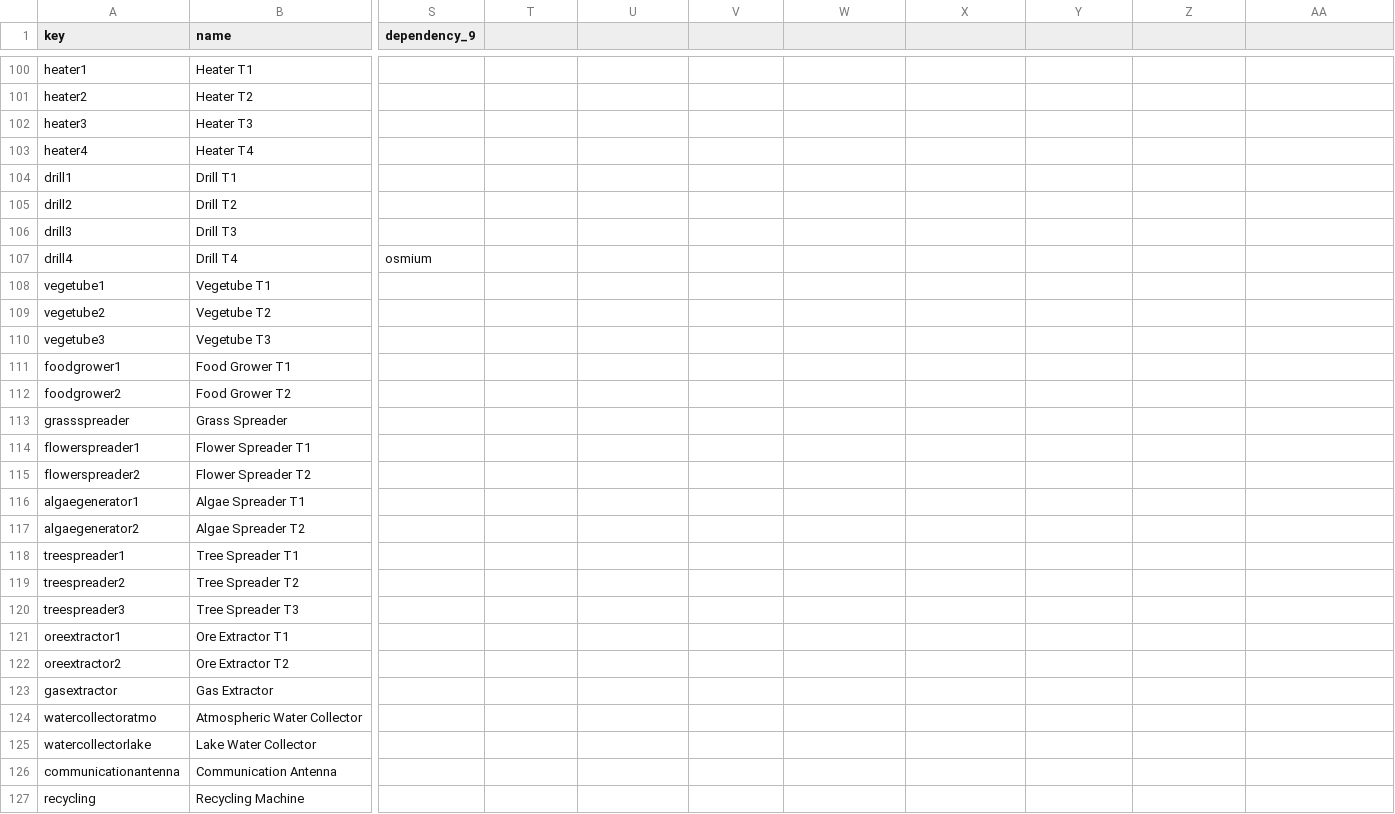
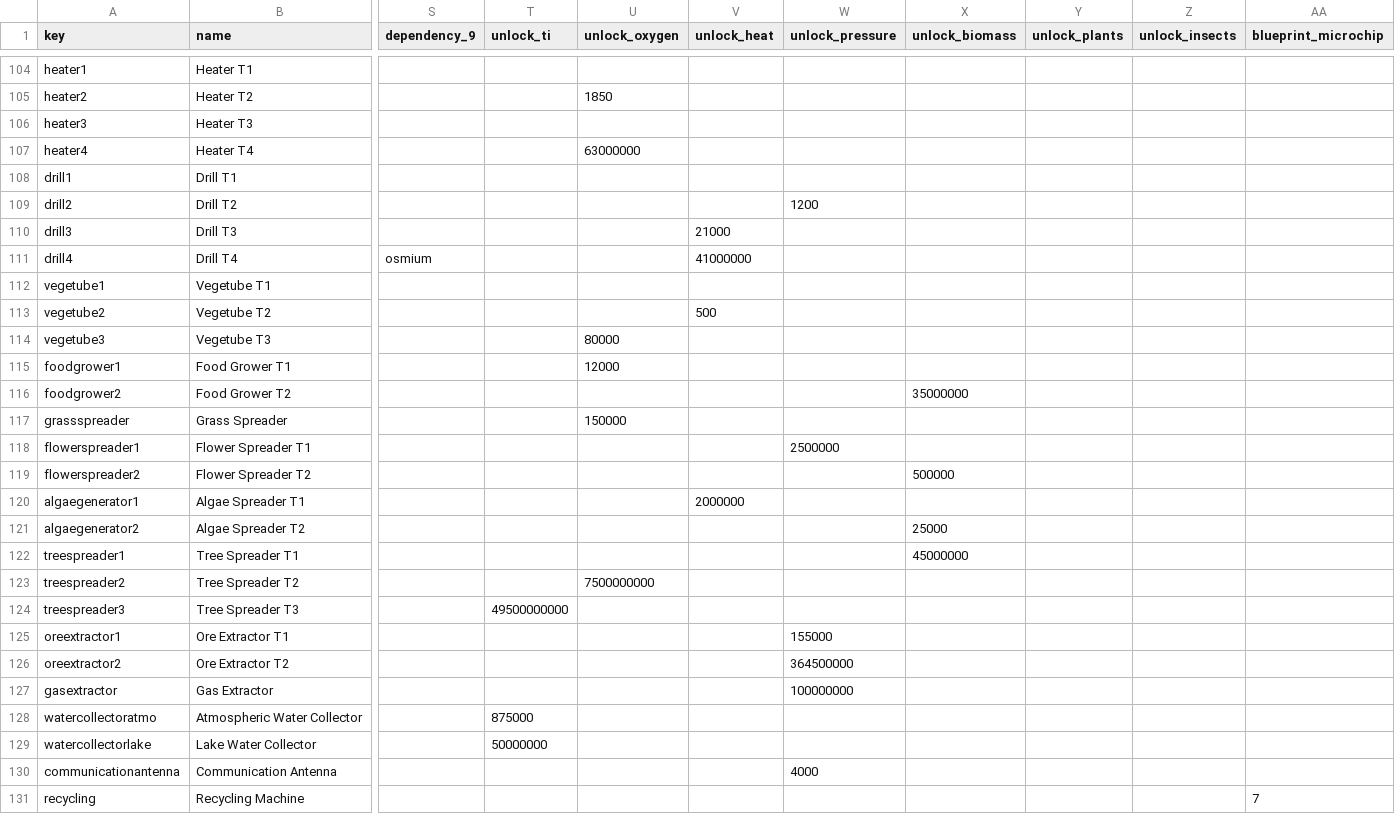
Before and after one commit to eseidel/pcs, a CSV file: packages/pcs/items.csv, drawn as a sheet; only a part is shown, gaps mark what is left out; addresses are those after the commit; the diff covers the shown part only; the diff names each change by its address in the sheet, - before the commit and + after, or states it on an @@ line.

Commit message:
Add unlock information to items
Also added more items from the new insects update.

```diff
--- a/packages/pcs/items.csv
+++ b/packages/pcs/items.csv
-T1: (empty)
+T1: unlock_ti
-U1: (empty)
+U1: unlock_oxygen
-V1: (empty)
+V1: unlock_heat
-W1: (empty)
+W1: unlock_pressure
-X1: (empty)
+X1: unlock_biomass
-Y1: (empty)
+Y1: unlock_plants
-Z1: (empty)
+Z1: unlock_insects
-AA1: (empty)
+AA1: blueprint_microchip
-U105 (unlock_oxygen): (empty)
+U105 (unlock_oxygen): 1850
-U107 (unlock_oxygen): (empty)
+U107 (unlock_oxygen): 63000000
-W109 (unlock_pressure): (empty)
+W109 (unlock_pressure): 1200
-V110 (unlock_heat): (empty)
+V110 (unlock_heat): 21000
-V111 (unlock_heat): (empty)
+V111 (unlock_heat): 41000000
-V113 (unlock_heat): (empty)
+V113 (unlock_heat): 500
-U114 (unlock_oxygen): (empty)
+U114 (unlock_oxygen): 80000
-U115 (unlock_oxygen): (empty)
+U115 (unlock_oxygen): 12000
-X116 (unlock_biomass): (empty)
+X116 (unlock_biomass): 35000000
-U117 (unlock_oxygen): (empty)
+U117 (unlock_oxygen): 150000
-W118 (unlock_pressure): (empty)
+W118 (unlock_pressure): 2500000
-X119 (unlock_biomass): (empty)
+X119 (unlock_biomass): 500000
-V120 (unlock_heat): (empty)
+V120 (unlock_heat): 2000000
-X121 (unlock_biomass): (empty)
+X121 (unlock_biomass): 25000
-X122 (unlock_biomass): (empty)
+X122 (unlock_biomass): 45000000
-U123 (unlock_oxygen): (empty)
+U123 (unlock_oxygen): 7500000000
-T124 (unlock_ti): (empty)
+T124 (unlock_ti): 49500000000
-W125 (unlock_pressure): (empty)
+W125 (unlock_pressure): 155000
-W126 (unlock_pressure): (empty)
+W126 (unlock_pressure): 364500000
-W127 (unlock_pressure): (empty)
+W127 (unlock_pressure): 100000000
-T128 (unlock_ti): (empty)
+T128 (unlock_ti): 875000
-T129 (unlock_ti): (empty)
+T129 (unlock_ti): 50000000
-W130 (unlock_pressure): (empty)
+W130 (unlock_pressure): 4000
-AA131 (blueprint_microchip): (empty)
+AA131 (blueprint_microchip): 7
```
Also changed, not shown: 13 added rows and 54 edited cells elsewhere in this file, 2 other files.
